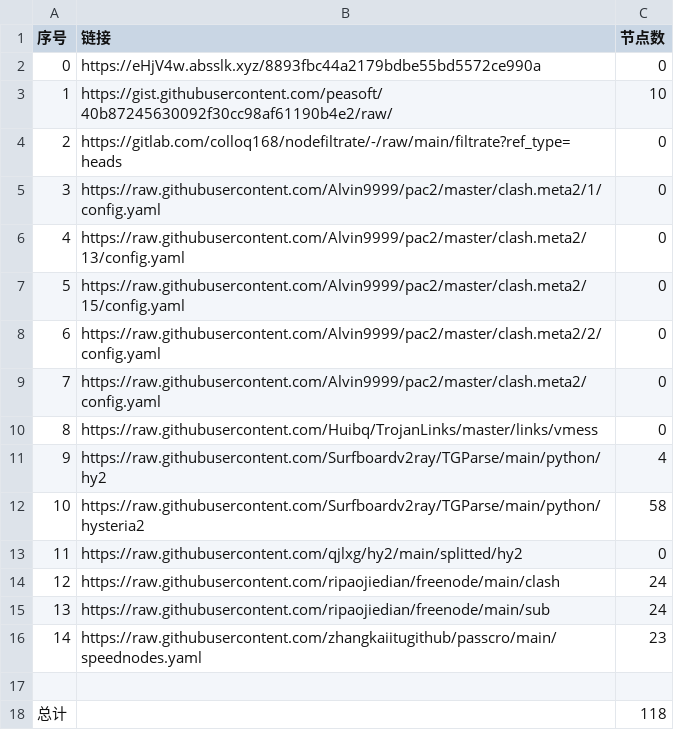
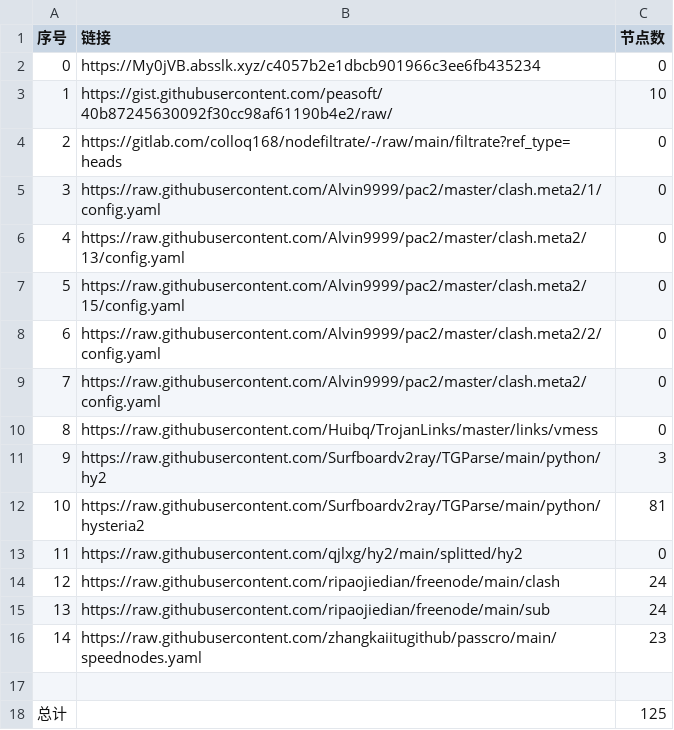
Before and after one commit to suanxidanian/NoMoreWalls, a CSV file: list_result.csv, drawn as a sheet.

```diff
--- a/list_result.csv
+++ b/list_result.csv
@@ -1,3 +1,3 @@
 序号,链接,节点数
-0,https://eHjV4w.absslk.xyz/8893fbc44a2179bdbe55bd5572ce990a,0
+0,https://My0jVB.absslk.xyz/c4057b2e1dbcb901966c3ee6fb435234,0
 1,https://gist.githubusercontent.com/peasoft/40b87245630092f30cc98af61190b4e2/raw/,10
@@ -10,4 +10,4 @@
 8,https://raw.githubusercontent.com/Huibq/TrojanLinks/master/links/vmess,0
-9,https://raw.githubusercontent.com/Surfboardv2ray/TGParse/main/python/hy2,4
-10,https://raw.githubusercontent.com/Surfboardv2ray/TGParse/main/python/hysteria2,58
+9,https://raw.githubusercontent.com/Surfboardv2ray/TGParse/main/python/hy2,3
+10,https://raw.githubusercontent.com/Surfboardv2ray/TGParse/main/python/hysteria2,81
 11,https://raw.githubusercontent.com/qjlxg/hy2/main/splitted/hy2,0
@@ -17,2 +17,2 @@
 
-总计,,118
+总计,,125
```
Also changed, not shown: 8 other files.
